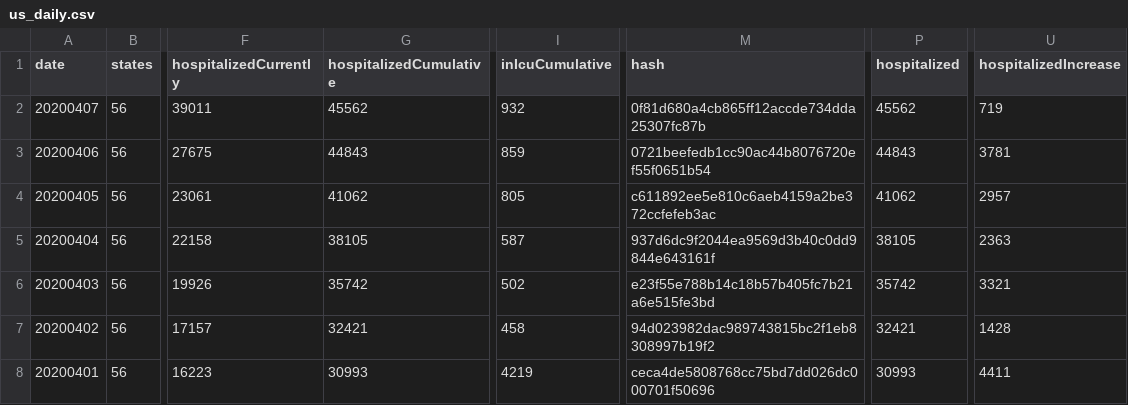
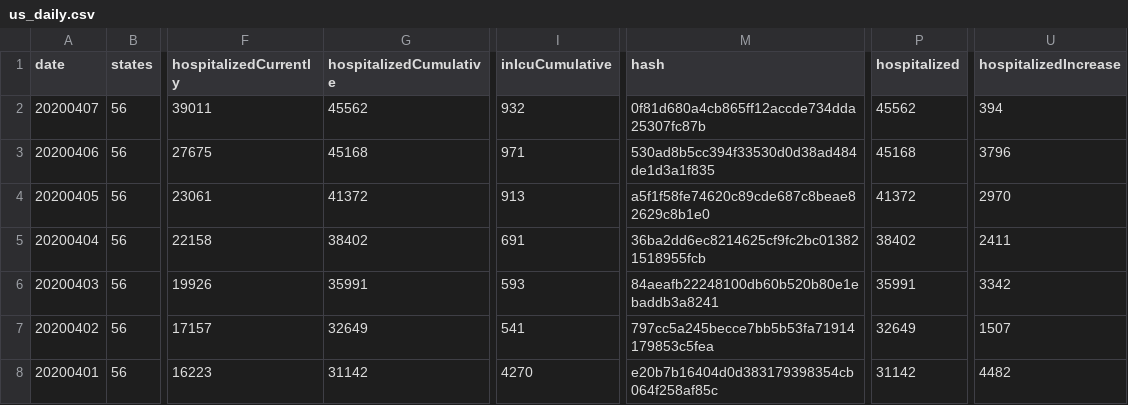
Before and after one commit to smike/covid-tracking-data, a CSV file: data/us_daily.csv, drawn as a sheet; only a part is shown, gaps mark what is left out; the diff covers the shown part only; the diff names each change by its address in the sheet, - before the commit and + after, or states it on an @@ line.

```diff
--- a/data/us_daily.csv
+++ b/data/us_daily.csv
-U2 (hospitalizedIncrease): 719
+U2 (hospitalizedIncrease): 394
-G3 (hospitalizedCumulative): 44843
+G3 (hospitalizedCumulative): 45168
-I3 (inIcuCumulative): 859
+I3 (inIcuCumulative): 971
-M3 (hash): 0721beefedb1cc90ac44b8076720ef55f0651b54
+M3 (hash): 530ad8b5cc394f33530d0d38ad484de1d3a1f835
-P3 (hospitalized): 44843
+P3 (hospitalized): 45168
-U3 (hospitalizedIncrease): 3781
+U3 (hospitalizedIncrease): 3796
-G4 (hospitalizedCumulative): 41062
+G4 (hospitalizedCumulative): 41372
-I4 (inIcuCumulative): 805
+I4 (inIcuCumulative): 913
-M4 (hash): c611892ee5e810c6aeb4159a2be372ccfefeb3ac
+M4 (hash): a5f1f58fe74620c89cde687c8beae82629c8b1e0
-P4 (hospitalized): 41062
+P4 (hospitalized): 41372
-U4 (hospitalizedIncrease): 2957
+U4 (hospitalizedIncrease): 2970
-G5 (hospitalizedCumulative): 38105
+G5 (hospitalizedCumulative): 38402
-I5 (inIcuCumulative): 587
+I5 (inIcuCumulative): 691
-M5 (hash): 937d6dc9f2044ea9569d3b40c0dd9844e643161f
+M5 (hash): 36ba2dd6ec8214625cf9fc2bc013821518955fcb
-P5 (hospitalized): 38105
+P5 (hospitalized): 38402
-U5 (hospitalizedIncrease): 2363
+U5 (hospitalizedIncrease): 2411
-G6 (hospitalizedCumulative): 35742
+G6 (hospitalizedCumulative): 35991
-I6 (inIcuCumulative): 502
+I6 (inIcuCumulative): 593
-M6 (hash): e23f55e788b14c18b57b405fc7b21a6e515fe3bd
+M6 (hash): 84aeafb22248100db60b520b80e1ebaddb3a8241
-P6 (hospitalized): 35742
+P6 (hospitalized): 35991
-U6 (hospitalizedIncrease): 3321
+U6 (hospitalizedIncrease): 3342
-G7 (hospitalizedCumulative): 32421
+G7 (hospitalizedCumulative): 32649
-I7 (inIcuCumulative): 458
+I7 (inIcuCumulative): 541
-M7 (hash): 94d023982dac989743815bc2f1eb8308997b19f2
+M7 (hash): 797cc5a245becce7bb5b53fa71914179853c5fea
-P7 (hospitalized): 32421
+P7 (hospitalized): 32649
-U7 (hospitalizedIncrease): 1428
+U7 (hospitalizedIncrease): 1507
-G8 (hospitalizedCumulative): 30993
+G8 (hospitalizedCumulative): 31142
-I8 (inIcuCumulative): 4219
+I8 (inIcuCumulative): 4270
-M8 (hash): ceca4de5808768cc75bd7dd026dc000701f50696
+M8 (hash): e20b7b16404d0d383179398354cb064f258af85c
-P8 (hospitalized): 30993
+P8 (hospitalized): 31142
-U8 (hospitalizedIncrease): 4411
+U8 (hospitalizedIncrease): 4482
```
Also changed, not shown: 26 edited cells elsewhere in this file.
